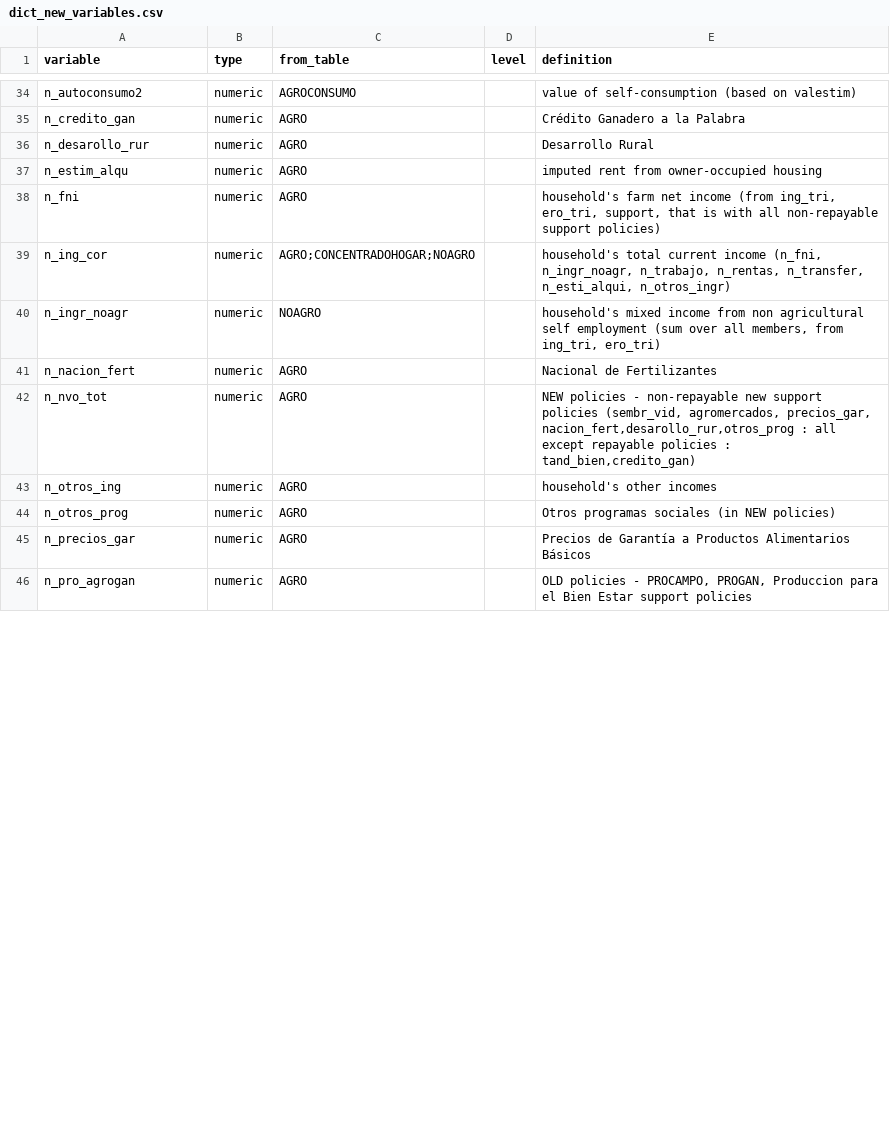
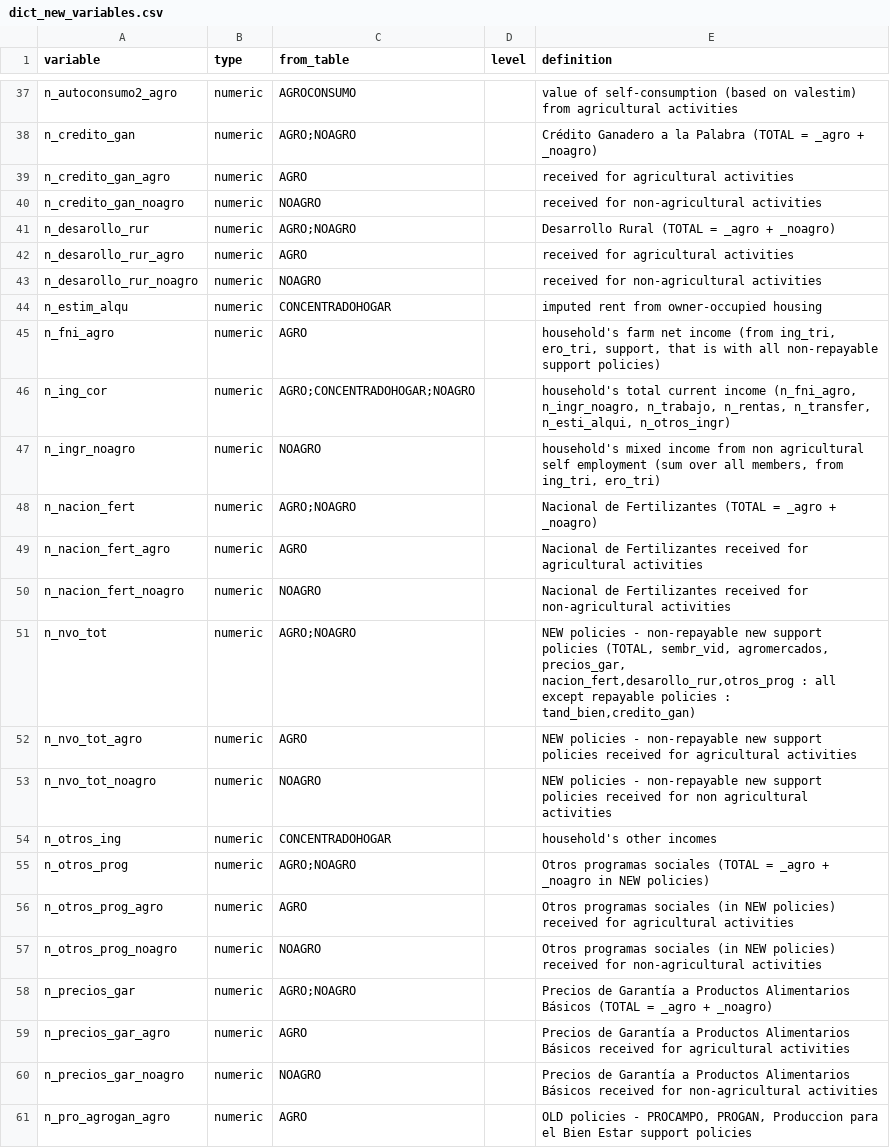
Before and after one commit to RaphaelPorcherot/ENIGH_agricultural_households_income, a CSV file: dict_new_variables.csv, drawn as a sheet; only a part is shown, gaps mark what is left out; addresses are those after the commit; the diff covers the shown part only; the diff names each change by its address in the sheet, - before the commit and + after, or states it on an @@ line.

Commit message:
new dictionnary, noagro has support from new programs !

```diff
--- a/dict_new_variables.csv
+++ b/dict_new_variables.csv
-A37 (variable): n_autoconsumo2
+A37 (variable): n_autoconsumo2_agro
-E37 (definition): …on valestim)
+E37 (definition): …on valestim) from agricultural activities
-C38 (from_table): AGRO
+C38 (from_table): AGRO;NOAGRO
-E38 (definition): Crédito Ganadero a la Palabra
+E38 (definition): Crédito Ganadero a la Palabra (TOTAL = _agro + _noagro)
+row 39: n_credito_gan_agro | numeric | AGRO |  | received for agricultural activities
+row 40: n_credito_gan_noagro | numeric | NOAGRO |  | received for non-agricultural activities
-C41 (from_table): AGRO
+C41 (from_table): AGRO;NOAGRO
-E41 (definition): Desarrollo Rural
+E41 (definition): Desarrollo Rural (TOTAL = _agro + _noagro)
+row 42: n_desarollo_rur_agro | numeric | AGRO |  | received for agricultural activities
+row 43: n_desarollo_rur_noagro | numeric | NOAGRO |  | received for non-agricultural activities
-C44 (from_table): AGRO
+C44 (from_table): CONCENTRADOHOGAR
-A45 (variable): n_fni
+A45 (variable): n_fni_agro
-E46 (definition): …current income (n_fni, n_ingr_noagr, n_trabajo, n_rentas,…
+E46 (definition): …current income (n_fni_agro, n_ingr_noagro, n_trabajo, n_rentas,…
-A47 (variable): n_ingr_noagr
+A47 (variable): n_ingr_noagro
-C48 (from_table): AGRO
+C48 (from_table): AGRO;NOAGRO
-E48 (definition): Nacional de Fertilizantes
+E48 (definition): Nacional de Fertilizantes (TOTAL = _agro + _noagro)
+row 49: n_nacion_fert_agro | numeric | AGRO |  | Nacional de Fertilizantes received for agricultural activities
+row 50: n_nacion_fert_noagro | numeric | NOAGRO |  | Nacional de Fertilizantes received for non-agricultural activities
-C51 (from_table): AGRO
+C51 (from_table): AGRO;NOAGRO
-E51 (definition): …support policies (sembr_vid, agromercados, precios_gar,…
+E51 (definition): …support policies (TOTAL, sembr_vid, agromercados, precios_gar,…
+row 52: n_nvo_tot_agro | numeric | AGRO |  | NEW policies - non-repayable new support policies received for agricultural activities
+row 53: n_nvo_tot_noagro | numeric | NOAGRO |  | NEW policies - non-repayable new support policies received for non agricultural activities
-C54 (from_table): AGRO
+C54 (from_table): CONCENTRADOHOGAR
-C55 (from_table): AGRO
+C55 (from_table): AGRO;NOAGRO
-E55 (definition): …programas sociales (in NEW policies)
+E55 (definition): …programas sociales (TOTAL = _agro + _noagro in NEW policies)
+row 56: n_otros_prog_agro | numeric | AGRO |  | Otros programas sociales (in NEW policies) received for agricultural activities
+row 57: n_otros_prog_noagro | numeric | NOAGRO |  | Otros programas sociales (in NEW policies) received for non-agricultural activities
-C58 (from_table): AGRO
+C58 (from_table): AGRO;NOAGRO
-E58 (definition): …Alimentarios Básicos
+E58 (definition): …Alimentarios Básicos (TOTAL = _agro + _noagro)
+row 59: n_precios_gar_agro | numeric | AGRO |  | Precios de Garantía a Productos Alimentarios Básicos received for agricultural activities
+row 60: n_precios_gar_noagro | numeric | NOAGRO |  | Precios de Garantía a Productos Alimentarios Básicos received for non-agricultural activities
-A61 (variable): n_pro_agrogan
+A61 (variable): n_pro_agrogan_agro
```
Also changed, not shown: 13 added rows, 3 removed rows, 1 moved row and 36 edited cells elsewhere in this file, 3 other files.
